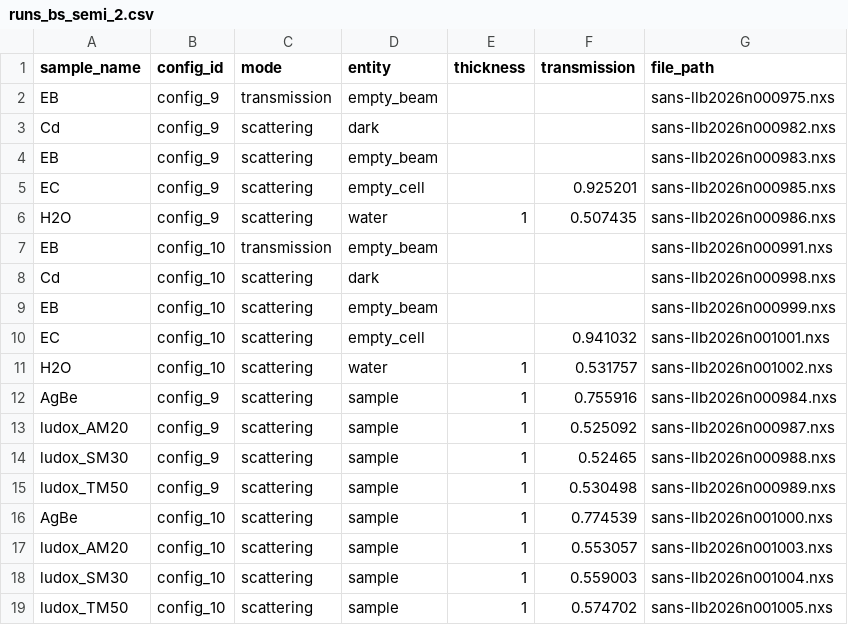
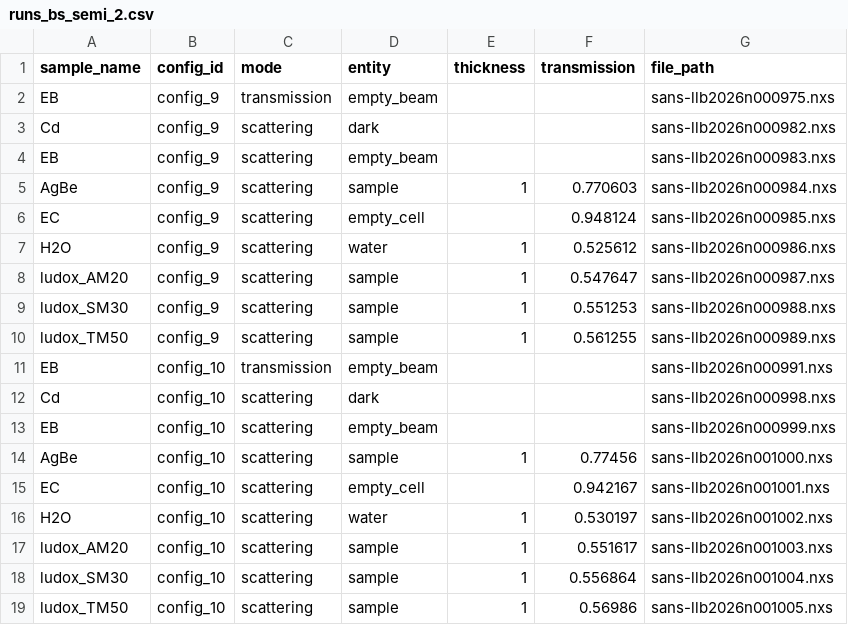
Before and after one commit to hibouchen/scarlet, a CSV file: notebooks/runs_bs_semi_2.csv, drawn as a sheet.

```diff
--- a/notebooks/runs_bs_semi_2.csv
+++ b/notebooks/runs_bs_semi_2.csv
@@ -4,4 +4,8 @@ Cd,config_9,scattering,dark,,,sans-llb2026n000982.nxs
 EB,config_9,scattering,empty_beam,,,sans-llb2026n000983.nxs
-EC,config_9,scattering,empty_cell,,0.925201,sans-llb2026n000985.nxs
-H2O,config_9,scattering,water,1,0.507435,sans-llb2026n000986.nxs
+AgBe,config_9,scattering,sample,1,0.770603,sans-llb2026n000984.nxs
+EC,config_9,scattering,empty_cell,,0.948124,sans-llb2026n000985.nxs
+H2O,config_9,scattering,water,1,0.525612,sans-llb2026n000986.nxs
+ludox_AM20,config_9,scattering,sample,1,0.547647,sans-llb2026n000987.nxs
+ludox_SM30,config_9,scattering,sample,1,0.551253,sans-llb2026n000988.nxs
+ludox_TM50,config_9,scattering,sample,1,0.561255,sans-llb2026n000989.nxs
 EB,config_10,transmission,empty_beam,,,sans-llb2026n000991.nxs
@@ -9,11 +13,7 @@ Cd,config_10,scattering,dark,,,sans-llb2026n000998.nxs
 EB,config_10,scattering,empty_beam,,,sans-llb2026n000999.nxs
-EC,config_10,scattering,empty_cell,,0.941032,sans-llb2026n001001.nxs
-H2O,config_10,scattering,water,1,0.531757,sans-llb2026n001002.nxs
-AgBe,config_9,scattering,sample,1,0.755916,sans-llb2026n000984.nxs
-ludox_AM20,config_9,scattering,sample,1,0.525092,sans-llb2026n000987.nxs
-ludox_SM30,config_9,scattering,sample,1,0.52465,sans-llb2026n000988.nxs
-ludox_TM50,config_9,scattering,sample,1,0.530498,sans-llb2026n000989.nxs
-AgBe,config_10,scattering,sample,1,0.774539,sans-llb2026n001000.nxs
-ludox_AM20,config_10,scattering,sample,1,0.553057,sans-llb2026n001003.nxs
-ludox_SM30,config_10,scattering,sample,1,0.559003,sans-llb2026n001004.nxs
-ludox_TM50,config_10,scattering,sample,1,0.574702,sans-llb2026n001005.nxs
+AgBe,config_10,scattering,sample,1,0.77456,sans-llb2026n001000.nxs
+EC,config_10,scattering,empty_cell,,0.942167,sans-llb2026n001001.nxs
+H2O,config_10,scattering,water,1,0.530197,sans-llb2026n001002.nxs
+ludox_AM20,config_10,scattering,sample,1,0.551617,sans-llb2026n001003.nxs
+ludox_SM30,config_10,scattering,sample,1,0.556864,sans-llb2026n001004.nxs
+ludox_TM50,config_10,scattering,sample,1,0.56986,sans-llb2026n001005.nxs
```
Also changed, not shown: 2 other files.
